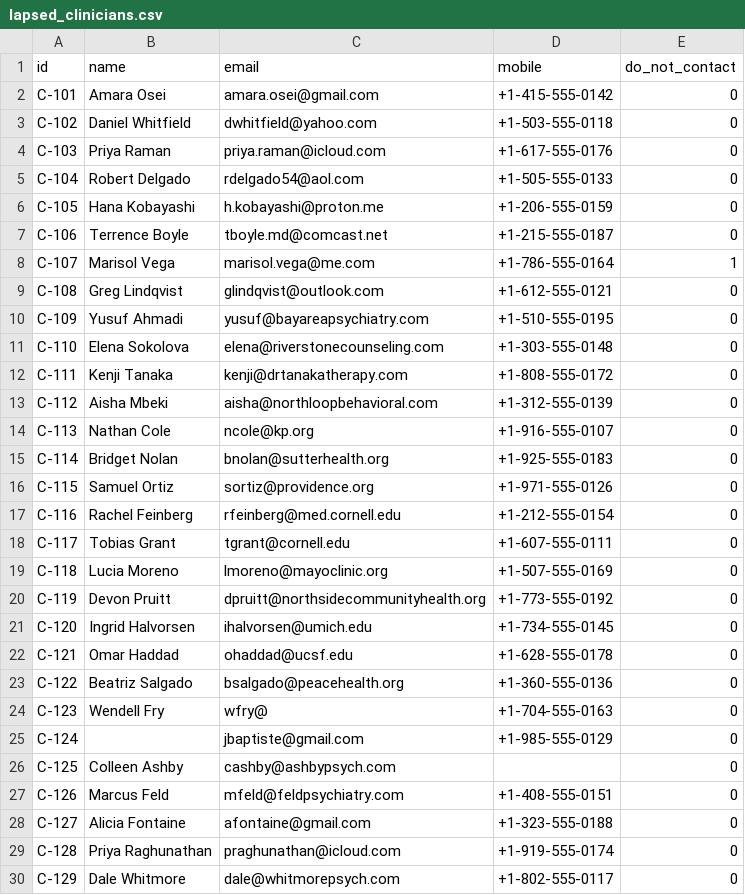
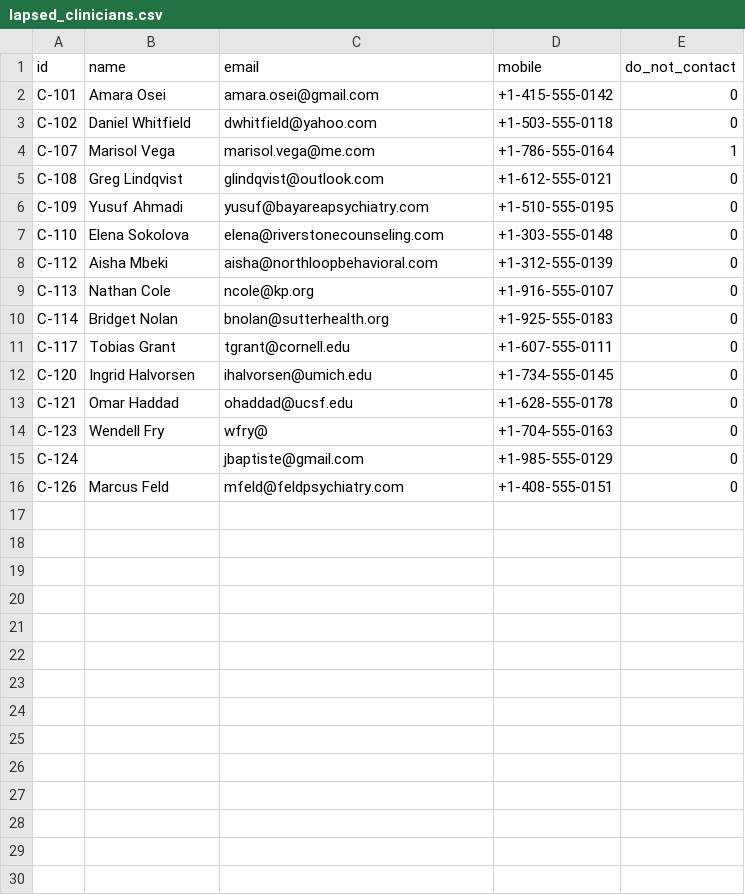
Before and after one commit to jdf-jdf/sandbox, a CSV file: data/lapsed_clinicians.csv, drawn as a sheet; only a part is shown; the diff covers the shown part only.

```diff
--- a/data/lapsed_clinicians.csv
+++ b/data/lapsed_clinicians.csv
@@ -3,6 +3,2 @@ C-101,Amara Osei,amara.osei@gmail.com,+1-415-555-0142,0
 C-102,Daniel Whitfield,dwhitfield@yahoo.com,+1-503-555-0118,0
-C-103,Priya Raman,priya.raman@icloud.com,+1-617-555-0176,0
-C-104,Robert Delgado,rdelgado54@aol.com,+1-505-555-0133,0
-C-105,Hana Kobayashi,h.kobayashi@proton.me,+1-206-555-0159,0
-C-106,Terrence Boyle,tboyle.md@comcast.net,+1-215-555-0187,0
 C-107,Marisol Vega,marisol.vega@me.com,+1-786-555-0164,1
@@ -11,3 +7,2 @@ C-109,Yusuf Ahmadi,yusuf@bayareapsychiatry.com,+1-510-555-0195,0
 C-110,Elena Sokolova,elena@riverstonecounseling.com,+1-303-555-0148,0
-C-111,Kenji Tanaka,kenji@drtanakatherapy.com,+1-808-555-0172,0
 C-112,Aisha Mbeki,aisha@northloopbehavioral.com,+1-312-555-0139,0
@@ -15,16 +10,7 @@ C-113,Nathan Cole,ncole@kp.org,+1-916-555-0107,0
 C-114,Bridget Nolan,bnolan@sutterhealth.org,+1-925-555-0183,0
-C-115,Samuel Ortiz,sortiz@providence.org,+1-971-555-0126,0
-C-116,Rachel Feinberg,rfeinberg@med.cornell.edu,+1-212-555-0154,0
 C-117,Tobias Grant,tgrant@cornell.edu,+1-607-555-0111,0
-C-118,Lucia Moreno,lmoreno@mayoclinic.org,+1-507-555-0169,0
-C-119,Devon Pruitt,dpruitt@northsidecommunityhealth.org,+1-773-555-0192,0
 C-120,Ingrid Halvorsen,ihalvorsen@umich.edu,+1-734-555-0145,0
 C-121,Omar Haddad,ohaddad@ucsf.edu,+1-628-555-0178,0
-C-122,Beatriz Salgado,bsalgado@peacehealth.org,+1-360-555-0136,0
 C-123,Wendell Fry,wfry@,+1-704-555-0163,0
 C-124,,jbaptiste@gmail.com,+1-985-555-0129,0
-C-125,Colleen Ashby,cashby@ashbypsych.com,,0
 C-126,Marcus Feld,mfeld@feldpsychiatry.com,+1-408-555-0151,0
-C-127,Alicia Fontaine,afontaine@gmail.com,+1-323-555-0188,0
-C-128,Priya Raghunathan,praghunathan@icloud.com,+1-919-555-0174,0
-C-129,Dale Whitmore,dale@whitmorepsych.com,+1-802-555-0117,0
```
Also changed, not shown: 4 removed rows elsewhere in this file, 38 other files.
